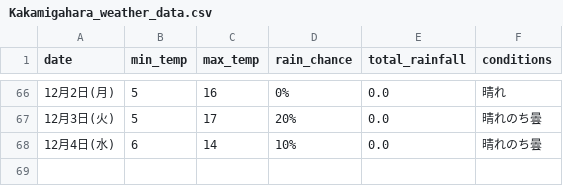
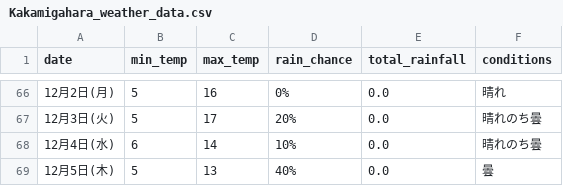
Before and after one commit to Curtendo/weather-scraper, a CSV file: Kakamigahara_weather_data.csv, drawn as a sheet; only a part is shown, gaps mark what is left out.

```diff
--- a/Kakamigahara_weather_data.csv
+++ b/Kakamigahara_weather_data.csv
@@ -68 +68,2 @@
 12月4日(水),6,14,10%,0.0,晴れのち曇
+12月5日(木),5,13,40%,0.0,曇
```
Also changed, not shown: Okinawa_weather_data.csv, Osaka_weather_data.csv, 2 other files.
